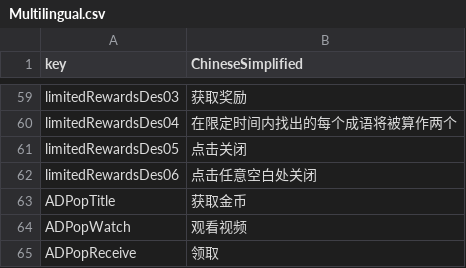
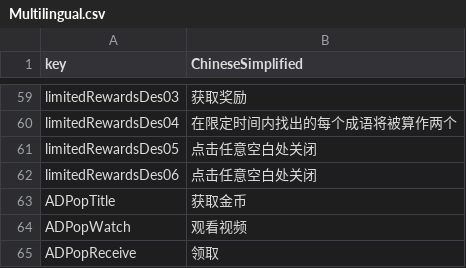
Before and after one commit to liufangzhiwu/HexWord, a CSV file: Assets/FourWordIdiom/MultipleData/StageDatas/GameInfo/Multilingual.csv, drawn as a sheet; only a part is shown, gaps mark what is left out.

```diff
--- a/Assets/FourWordIdiom/MultipleData/StageDatas/GameInfo/Multilingual.csv
+++ b/Assets/FourWordIdiom/MultipleData/StageDatas/GameInfo/Multilingual.csv
@@ -60,3 +60,3 @@ limitedRewardsDes03,获取奖励
 limitedRewardsDes04,在限定时间内找出的每个成语将被算作两个
-limitedRewardsDes05,点击关闭
+limitedRewardsDes05,点击任意空白处关闭
 limitedRewardsDes06,点击任意空白处关闭
```
Also changed, not shown: 11 other files.
